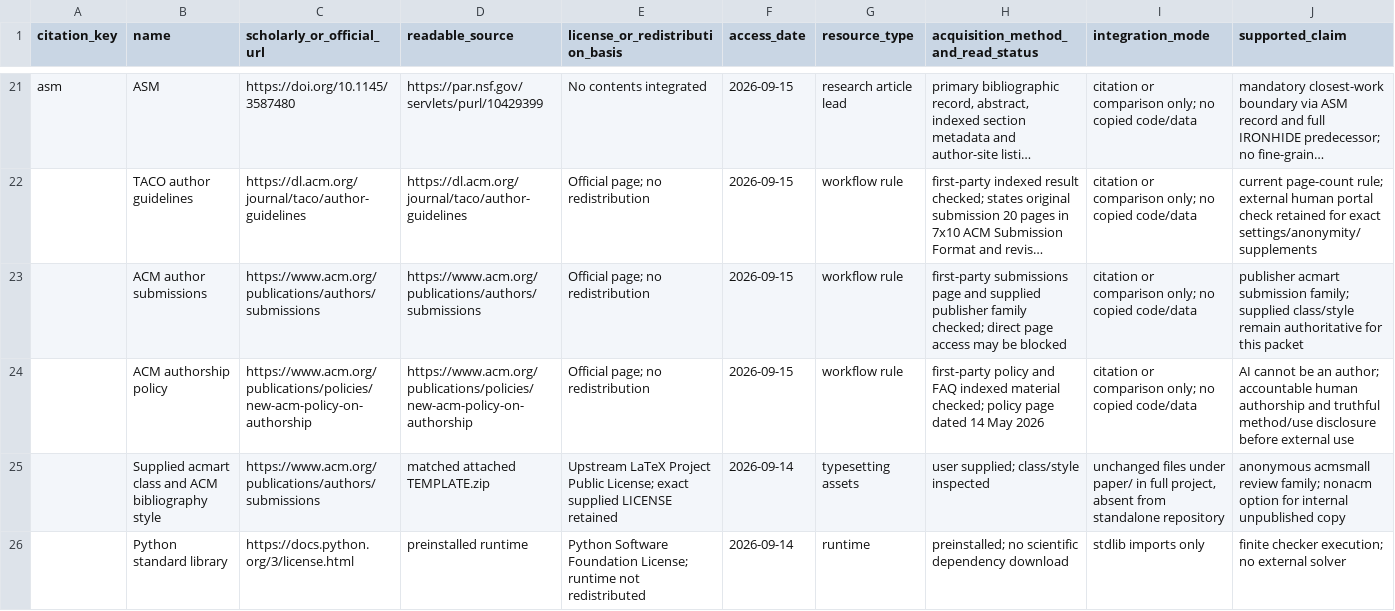
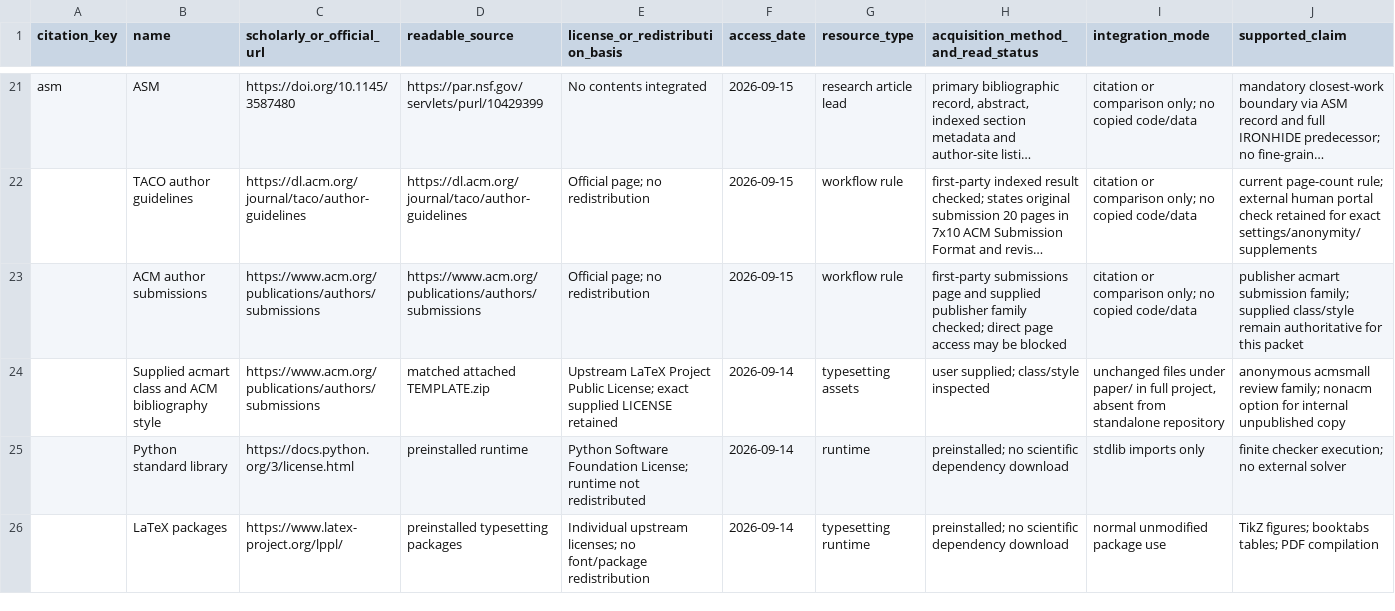
Before and after one commit to Haoyi-Zhang/RefillCredit, a CSV file: external_resources.csv, drawn as a sheet; only a part is shown, gaps mark what is left out; the shorter side is filled out with more unchanged rows; long unchanged cells end in …; rows hold the shown columns only; the diff names each change by its address in the sheet, - before the commit and + after, or states it on an @@ line.

Commit message:
Tidy project documentation and export inventory

```diff
--- a/external_resources.csv
+++ b/external_resources.csv
-row 24:  | ACM authorship policy | https://www.acm.org/publications/policies/new-acm-policy-on-authorship | https://www.acm.org/publications/policies/new-acm-policy-on-authorship | Official page; no redistribution | 2026-09-15 | workflow rule | first-party policy and FAQ indexed material checked; policy page dated 14 May 2026 | citation or comparison only; no copied code/data | AI cannot be an author; accountable human authorship and truthful method/use disclosure before external use
```
